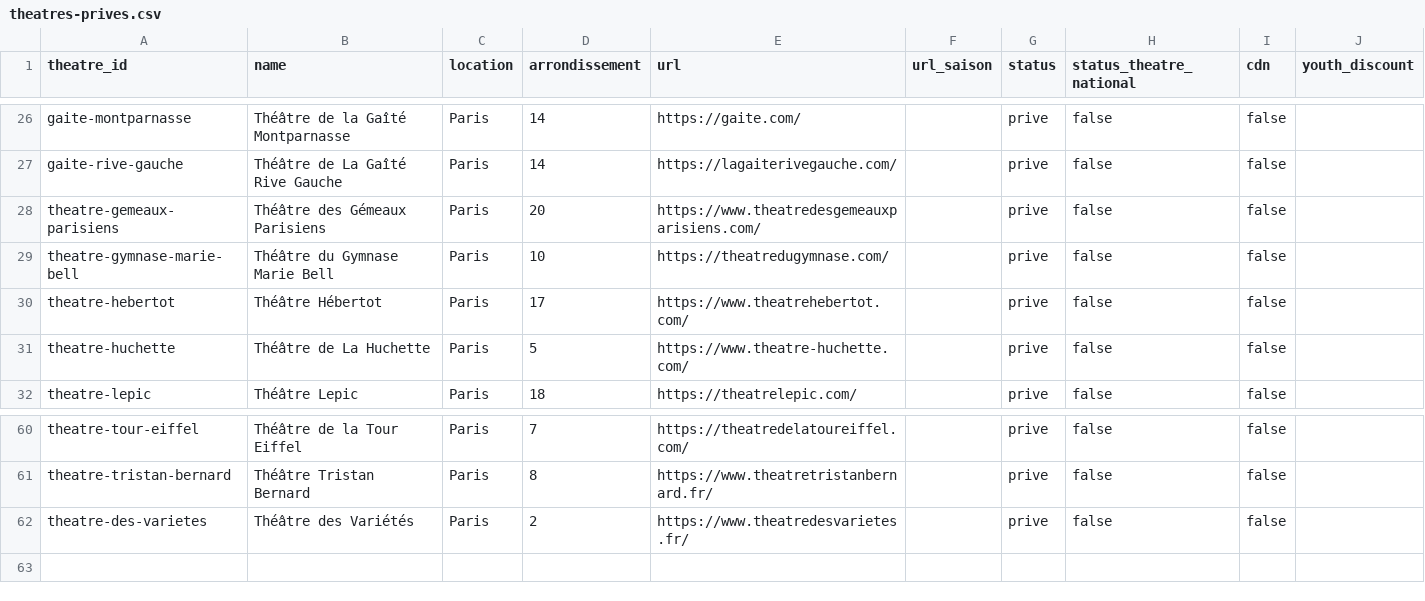
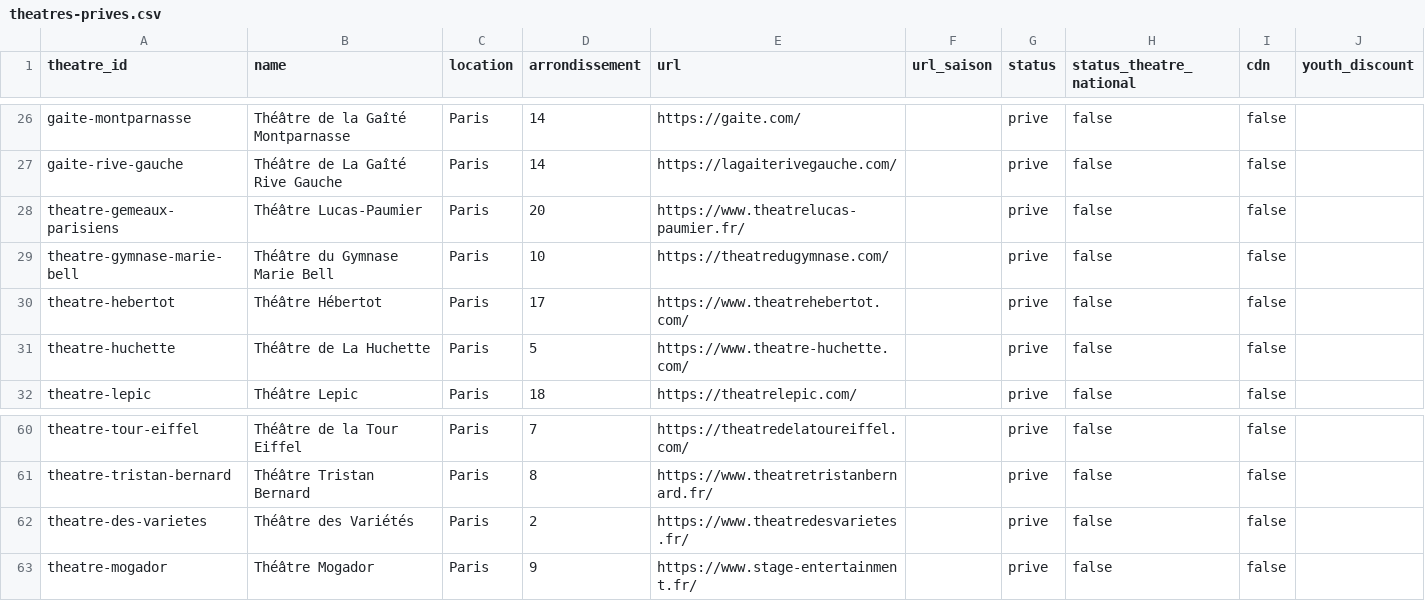
Before and after one commit to axelverrier/programmedestheatres, a CSV file: data/theatres-prives.csv, drawn as a sheet; only a part is shown, gaps mark what is left out.

```diff
--- a/data/theatres-prives.csv
+++ b/data/theatres-prives.csv
@@ -27,3 +27,3 @@ gaite-montparnasse;Théâtre de la Gaîté Montparnasse;Paris;14;https://gaite.c
 gaite-rive-gauche;Théâtre de La Gaîté Rive Gauche;Paris;14;https://lagaiterivegauche.com/;;prive;false;false;
-theatre-gemeaux-parisiens;Théâtre des Gémeaux Parisiens;Paris;20;https://www.theatredesgemeauxparisiens.com/;;prive;false;false;
+theatre-gemeaux-parisiens;Théâtre Lucas-Paumier;Paris;20;https://www.theatrelucas-paumier.fr/;;prive;false;false;
 theatre-gymnase-marie-bell;Théâtre du Gymnase Marie Bell;Paris;10;https://theatredugymnase.com/;;prive;false;false;
@@ -62 +62,2 @@ theatre-tristan-bernard;Théâtre Tristan Bernard;Paris;8;https://www.theatretri
 theatre-des-varietes;Théâtre des Variétés;Paris;2;https://www.theatredesvarietes.fr/;;prive;false;false;
+theatre-mogador;Théâtre Mogador;Paris;9;https://www.stage-entertainment.fr/;;prive;false;false;
```
Also changed, not shown: data/theatres-publics.csv, 5 other files.
